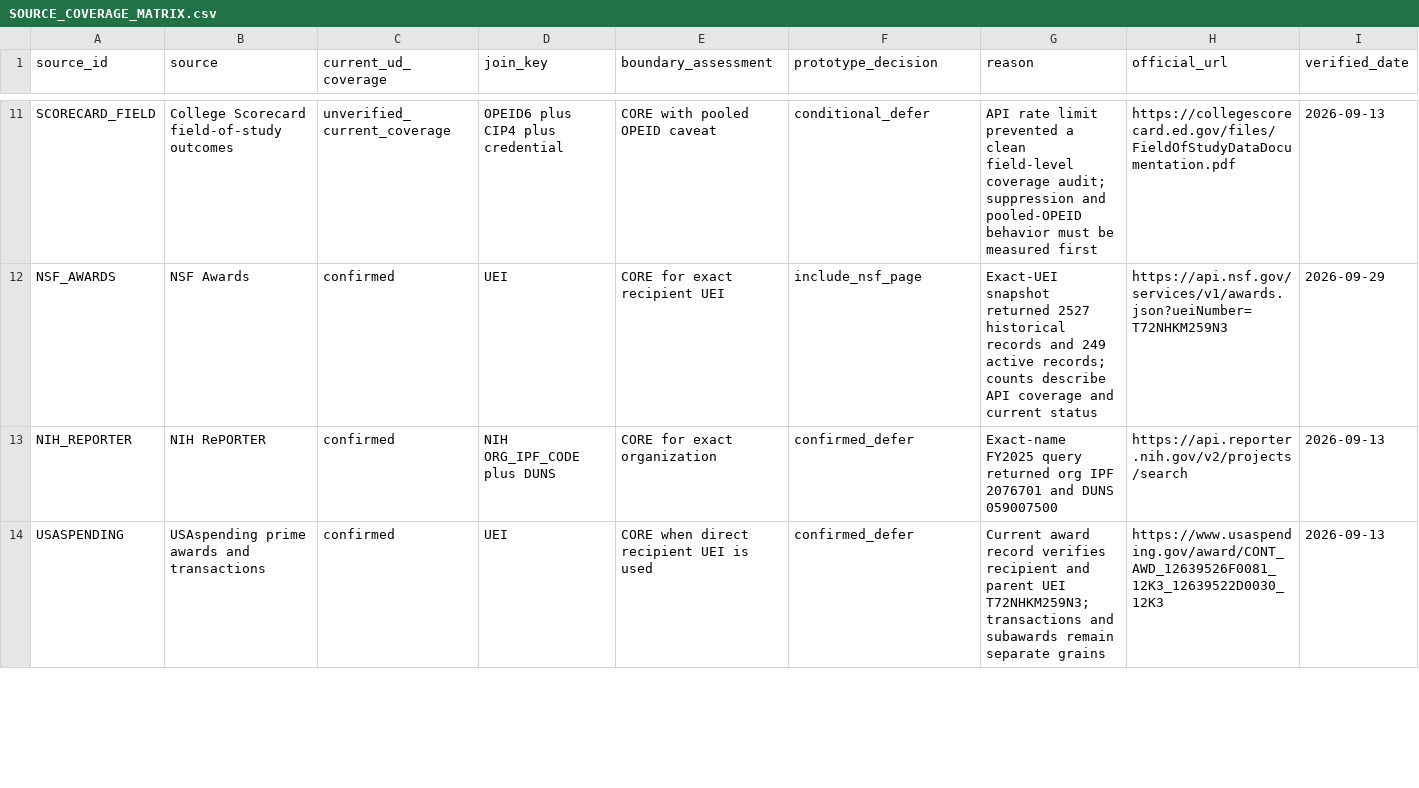
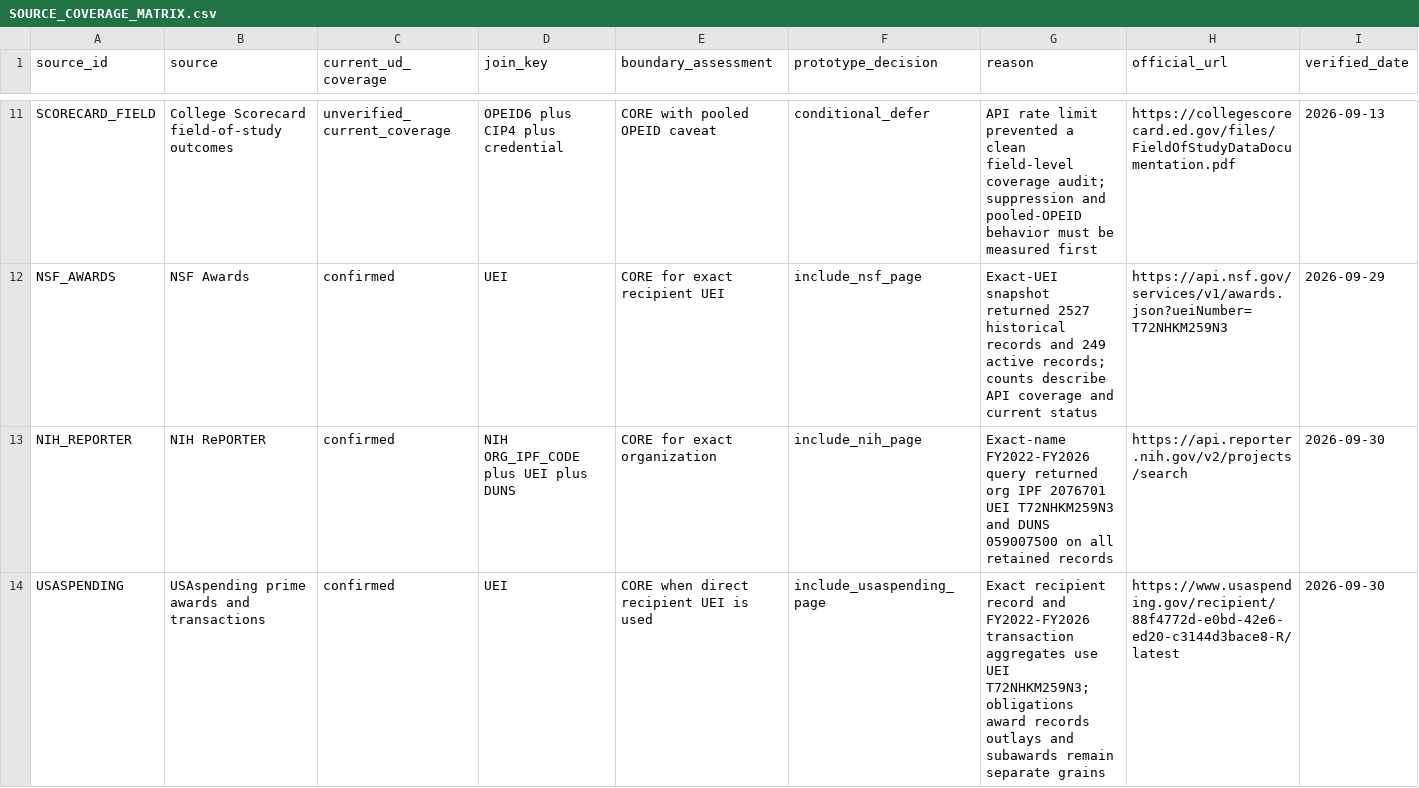
Before and after one commit to nilkamal11/institution-atlas, a CSV file: data/SOURCE_COVERAGE_MATRIX.csv, drawn as a sheet; only a part is shown, gaps mark what is left out; the diff covers the shown part only.

Commit message:
Add NIH USAspending and OpenAlex pages

```diff
--- a/data/SOURCE_COVERAGE_MATRIX.csv
+++ b/data/SOURCE_COVERAGE_MATRIX.csv
@@ -12,3 +12,3 @@ SCORECARD_FIELD,College Scorecard field-of-study outcomes,unverified_current_cov
 NSF_AWARDS,NSF Awards,confirmed,UEI,CORE for exact recipient UEI,include_nsf_page,Exact-UEI snapshot returned 2527 historical records and 249 active records; counts describe API coverage and current status,https://api.nsf.gov/services/v1/awards.json?ueiNumber=T72NHKM259N3,2026-09-29
-NIH_REPORTER,NIH RePORTER,confirmed,NIH ORG_IPF_CODE plus DUNS,CORE for exact organization,confirmed_defer,Exact-name FY2025 query returned org IPF 2076701 and DUNS 059007500,https://api.reporter.nih.gov/v2/projects/search,2026-09-13
-USASPENDING,USAspending prime awards and transactions,confirmed,UEI,CORE when direct recipient UEI is used,confirmed_defer,Current award record verifies recipient and parent UEI T72NHKM259N3; transactions and subawards remain separate grains,https://www.usaspending.gov/award/CONT_AWD_12639526F0081_12K3_12639522D0030_12K3,2026-09-13
+NIH_REPORTER,NIH RePORTER,confirmed,NIH ORG_IPF_CODE plus UEI plus DUNS,CORE for exact organization,include_nih_page,Exact-name FY2022-FY2026 query returned org IPF 2076701 UEI T72NHKM259N3 and DUNS 059007500 on all retained records,https://api.reporter.nih.gov/v2/projects/search,2026-09-30
+USASPENDING,USAspending prime awards and transactions,confirmed,UEI,CORE when direct recipient UEI is used,include_usaspending_page,Exact recipient record and FY2022-FY2026 transaction aggregates use UEI T72NHKM259N3; obligations award records outlays and subawards remain separate grains,https://www.usaspending.gov/recipient/88f4772d-e0bd-42e6-ed20-c3144d3bace8-R/latest,2026-09-30
```
Also changed, not shown: 5 edited cells elsewhere in this file, 53 other files.
